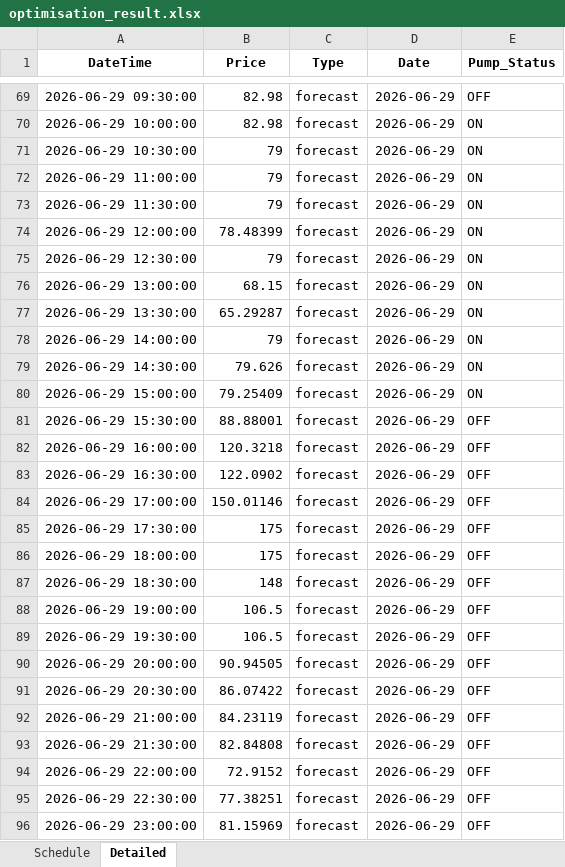
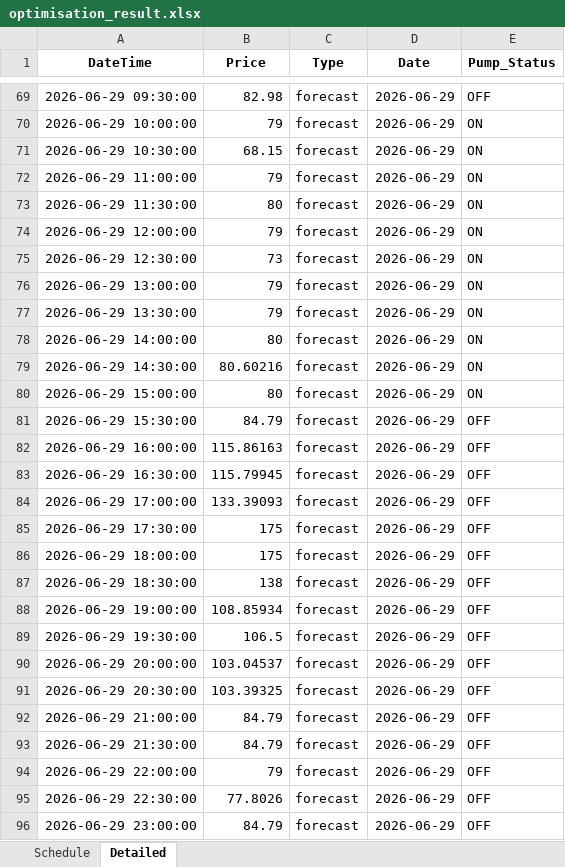
Before and after one commit to wjt1991/pump-optimisation-for-SHW, an Excel workbook: data/latest/optimisation_result.xlsx, sheet Detailed, drawn as a sheet; only a part is shown, gaps mark what is left out; values as stored, in another font and other column widths than the file's, no borders; the diff covers the shown part only; the diff names each change by its address in the sheet, - before the commit and + after, or states it on an @@ line.

```diff
--- a/data/latest/optimisation_result.xlsx (sheet Detailed)
+++ b/data/latest/optimisation_result.xlsx (sheet Detailed)
-B70 (Price): 82.98
+B70 (Price): 79
-B71 (Price): 79
+B71 (Price): 68.15
-B73 (Price): 79
+B73 (Price): 80
-B74 (Price): 78.48399
+B74 (Price): 79
-B75 (Price): 79
+B75 (Price): 73
-B76 (Price): 68.15
+B76 (Price): 79
-B77 (Price): 65.29287
+B77 (Price): 79
-B78 (Price): 79
+B78 (Price): 80
-B79 (Price): 79.626
+B79 (Price): 80.60216
-B80 (Price): 79.25409
+B80 (Price): 80
-B81 (Price): 88.88001
+B81 (Price): 84.79
-B82 (Price): 120.3218
+B82 (Price): 115.86163
-B83 (Price): 122.0902
+B83 (Price): 115.79945
-B84 (Price): 150.01146
+B84 (Price): 133.39093
-B87 (Price): 148
+B87 (Price): 138
-B88 (Price): 106.5
+B88 (Price): 108.85934
-B90 (Price): 90.94505
+B90 (Price): 103.04537
-B91 (Price): 86.07422
+B91 (Price): 103.39325
-B92 (Price): 84.23119
+B92 (Price): 84.79
-B93 (Price): 82.84808
+B93 (Price): 84.79
-B94 (Price): 72.9152
+B94 (Price): 79
-B95 (Price): 77.38251
+B95 (Price): 77.8026
-B96 (Price): 81.15969
+B96 (Price): 84.79
```
Also changed, not shown: 32 edited cells elsewhere in this sheet, sheet Schedule, 3 other files.
